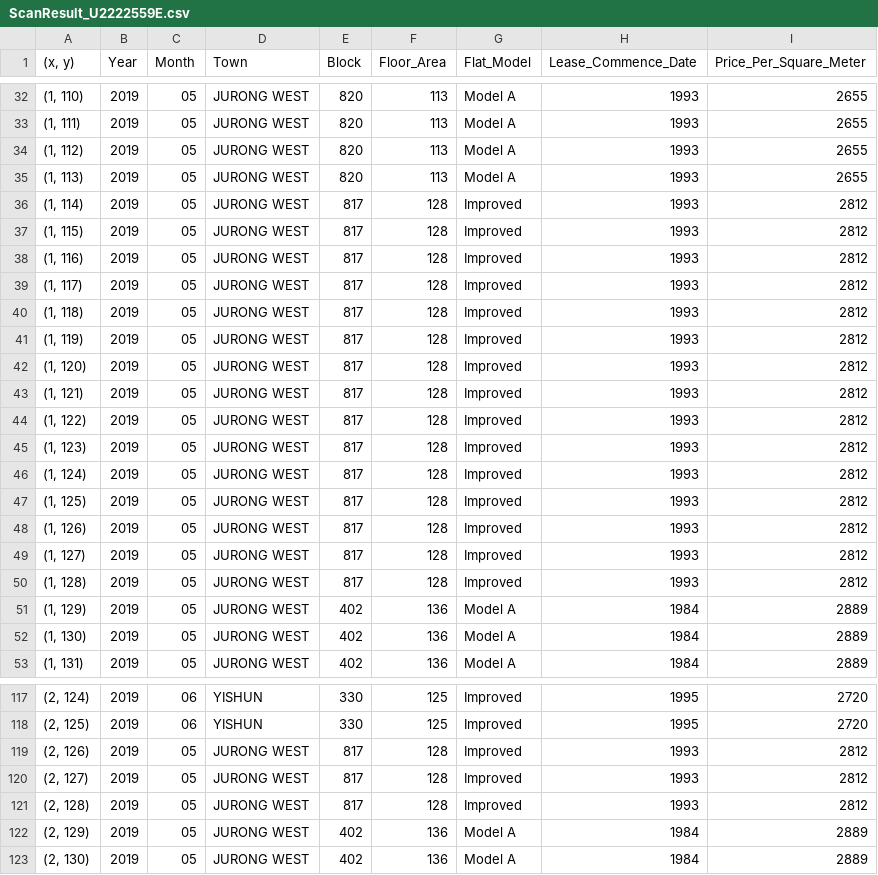
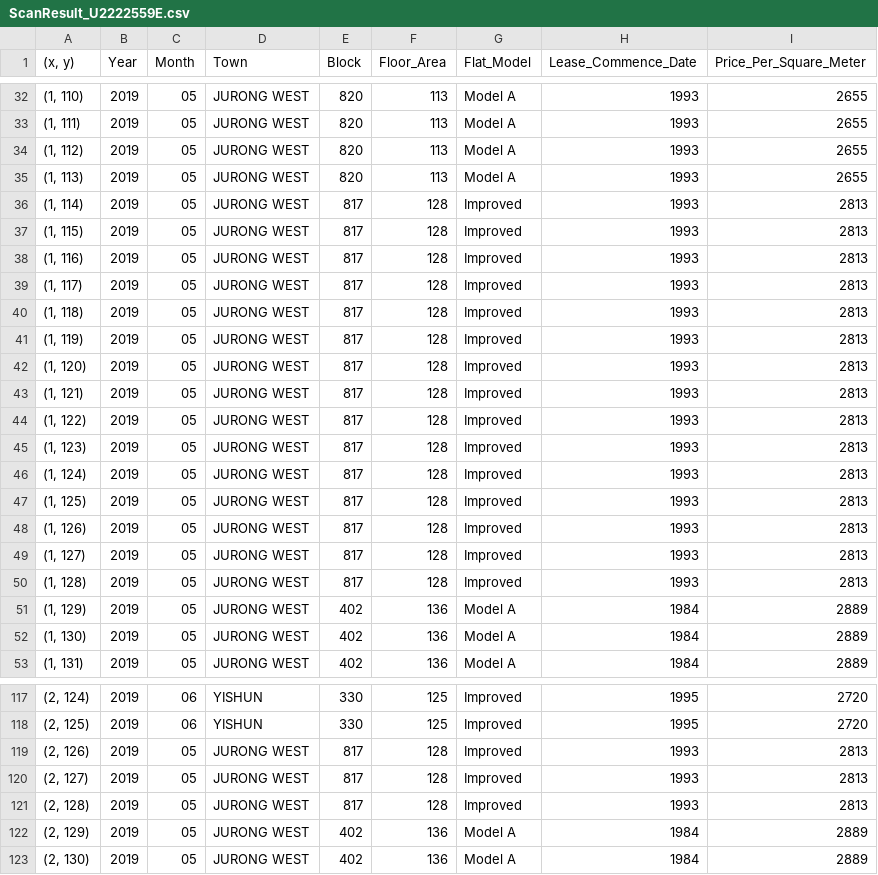
Before and after one commit to kennethlemuel/SC4023-Group-29, a CSV file: ScanResult_U2222559E.csv, drawn as a sheet; only a part is shown, gaps mark what is left out.

Commit message:
fix price per square meter rounding for .5 values

```diff
--- a/ScanResult_U2222559E.csv
+++ b/ScanResult_U2222559E.csv
@@ -35,17 +35,17 @@
 "(1, 113)",2019,05,JURONG WEST,820,113,Model A,1993,2655
-"(1, 114)",2019,05,JURONG WEST,817,128,Improved,1993,2812
-"(1, 115)",2019,05,JURONG WEST,817,128,Improved,1993,2812
-"(1, 116)",2019,05,JURONG WEST,817,128,Improved,1993,2812
-"(1, 117)",2019,05,JURONG WEST,817,128,Improved,1993,2812
-"(1, 118)",2019,05,JURONG WEST,817,128,Improved,1993,2812
-"(1, 119)",2019,05,JURONG WEST,817,128,Improved,1993,2812
-"(1, 120)",2019,05,JURONG WEST,817,128,Improved,1993,2812
-"(1, 121)",2019,05,JURONG WEST,817,128,Improved,1993,2812
-"(1, 122)",2019,05,JURONG WEST,817,128,Improved,1993,2812
-"(1, 123)",2019,05,JURONG WEST,817,128,Improved,1993,2812
-"(1, 124)",2019,05,JURONG WEST,817,128,Improved,1993,2812
-"(1, 125)",2019,05,JURONG WEST,817,128,Improved,1993,2812
-"(1, 126)",2019,05,JURONG WEST,817,128,Improved,1993,2812
-"(1, 127)",2019,05,JURONG WEST,817,128,Improved,1993,2812
-"(1, 128)",2019,05,JURONG WEST,817,128,Improved,1993,2812
+"(1, 114)",2019,05,JURONG WEST,817,128,Improved,1993,2813
+"(1, 115)",2019,05,JURONG WEST,817,128,Improved,1993,2813
+"(1, 116)",2019,05,JURONG WEST,817,128,Improved,1993,2813
+"(1, 117)",2019,05,JURONG WEST,817,128,Improved,1993,2813
+"(1, 118)",2019,05,JURONG WEST,817,128,Improved,1993,2813
+"(1, 119)",2019,05,JURONG WEST,817,128,Improved,1993,2813
+"(1, 120)",2019,05,JURONG WEST,817,128,Improved,1993,2813
+"(1, 121)",2019,05,JURONG WEST,817,128,Improved,1993,2813
+"(1, 122)",2019,05,JURONG WEST,817,128,Improved,1993,2813
+"(1, 123)",2019,05,JURONG WEST,817,128,Improved,1993,2813
+"(1, 124)",2019,05,JURONG WEST,817,128,Improved,1993,2813
+"(1, 125)",2019,05,JURONG WEST,817,128,Improved,1993,2813
+"(1, 126)",2019,05,JURONG WEST,817,128,Improved,1993,2813
+"(1, 127)",2019,05,JURONG WEST,817,128,Improved,1993,2813
+"(1, 128)",2019,05,JURONG WEST,817,128,Improved,1993,2813
 "(1, 129)",2019,05,JURONG WEST,402,136,Model A,1984,2889
@@ -118,5 +118,5 @@
 "(2, 125)",2019,06,YISHUN,330,125,Improved,1995,2720
-"(2, 126)",2019,05,JURONG WEST,817,128,Improved,1993,2812
-"(2, 127)",2019,05,JURONG WEST,817,128,Improved,1993,2812
-"(2, 128)",2019,05,JURONG WEST,817,128,Improved,1993,2812
+"(2, 126)",2019,05,JURONG WEST,817,128,Improved,1993,2813
+"(2, 127)",2019,05,JURONG WEST,817,128,Improved,1993,2813
+"(2, 128)",2019,05,JURONG WEST,817,128,Improved,1993,2813
 "(2, 129)",2019,05,JURONG WEST,402,136,Model A,1984,2889
```
Also changed, not shown: 2 other files.
